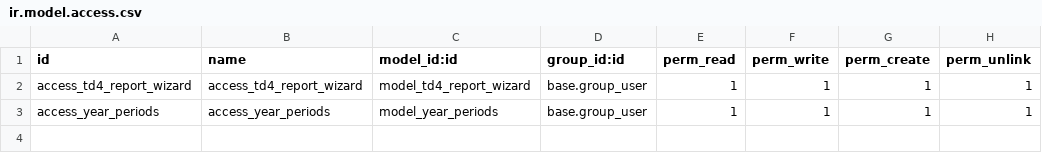
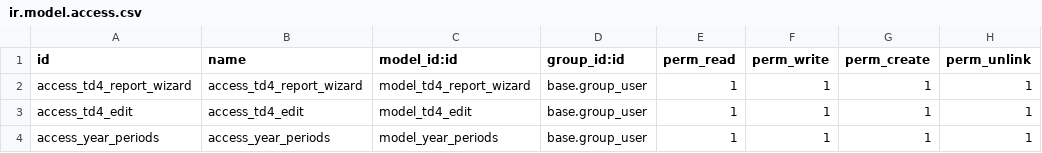
Before and after one commit to kipkelvins99/asccrepo, a CSV file: payroll_reports/security/ir.model.access.csv, drawn as a sheet.

Commit message:
[TD4 edit view]payroll reports

```diff
--- a/payroll_reports/security/ir.model.access.csv
+++ b/payroll_reports/security/ir.model.access.csv
@@ -2,2 +2,3 @@ id,name,model_id:id,group_id:id,perm_read,perm_write,perm_create,perm_unlink
 access_td4_report_wizard,access_td4_report_wizard,model_td4_report_wizard,base.group_user,1,1,1,1
+access_td4_edit,access_td4_edit,model_td4_edit,base.group_user,1,1,1,1
 access_year_periods,access_year_periods,model_year_periods,base.group_user,1,1,1,1
```
Also changed, not shown: 14 other files.
